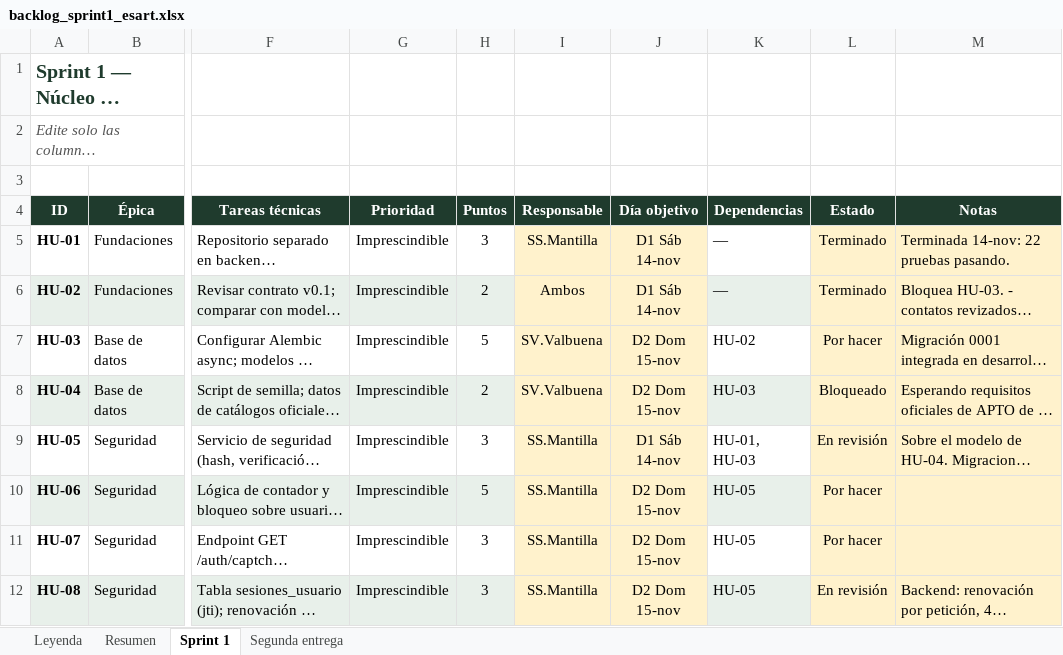
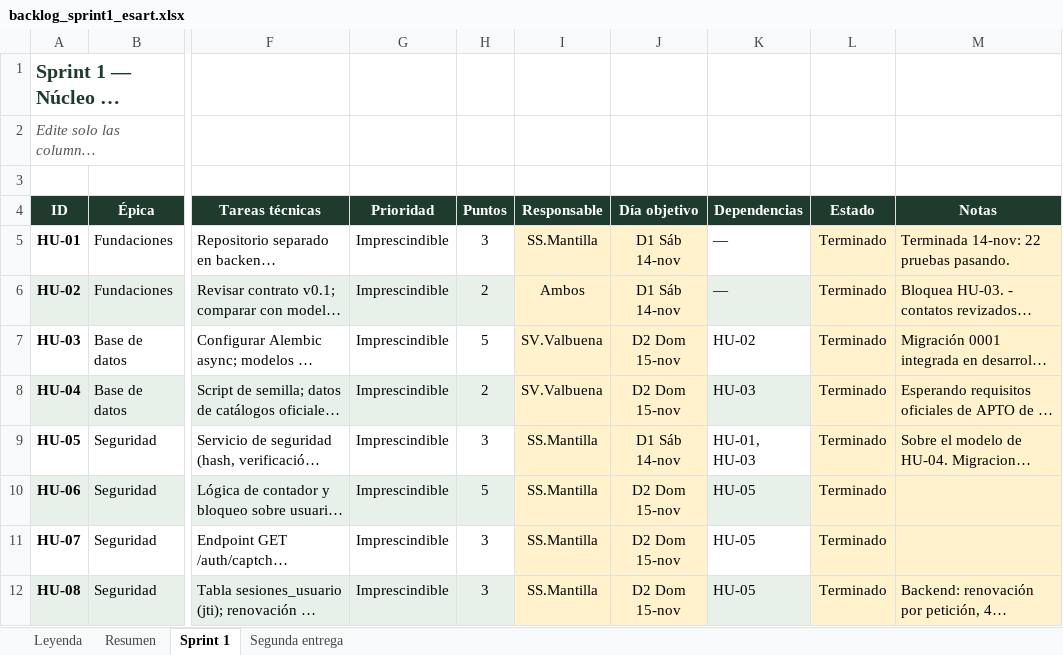
Before and after one commit to wilmermantilla30/esart, an Excel workbook: docs/backlog_sprint1_esart.xlsx, sheet Sprint 1, drawn as a sheet; only a part is shown, gaps mark what is left out; long unchanged cells end in …; values as stored, in another font and other column widths than the file's, no borders; conditional formats not drawn; the diff covers the shown part only; the diff names each change by its address in the sheet, - before the commit and + after, or states it on an @@ line.

```diff
--- a/docs/backlog_sprint1_esart.xlsx (sheet Sprint 1)
+++ b/docs/backlog_sprint1_esart.xlsx (sheet Sprint 1)
-L7 (Estado): Por hacer
+L7 (Estado): Terminado
-L8 (Estado): Bloqueado
+L8 (Estado): Terminado
-L9 (Estado): En revisión
+L9 (Estado): Terminado
-L10:L11 (Estado): Por hacer
+L10:L11 (Estado): Terminado
-L12 (Estado): En revisión
+L12 (Estado): Terminado
```
Also changed, not shown: 12 edited cells elsewhere in this sheet, sheet Resumen, sheet Leyenda.
